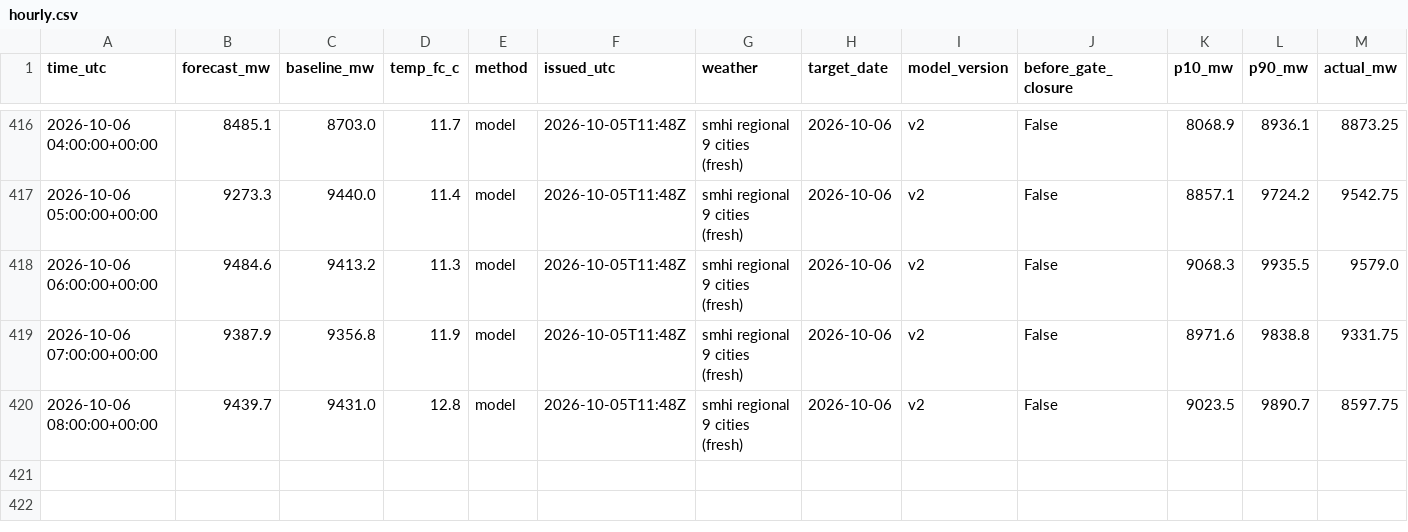
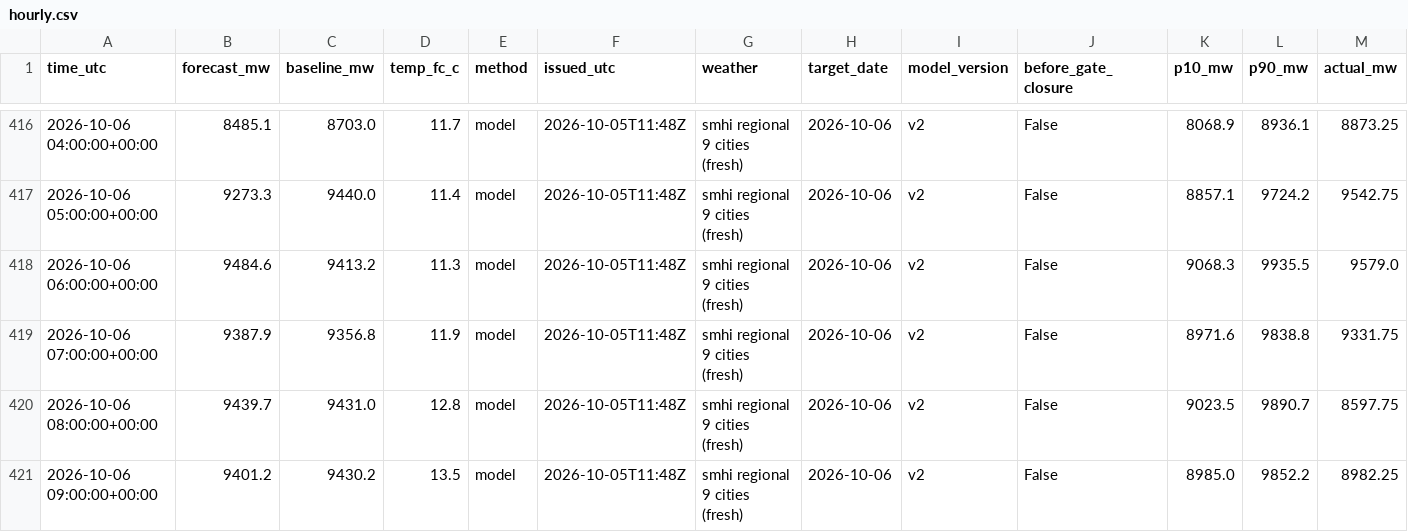
Before and after one commit to MindisBlank/SE3_DayAheadLoadForecast, a CSV file: scores/hourly.csv, drawn as a sheet; only a part is shown, gaps mark what is left out; rows hold the shown columns only; the diff names each change by its address in the sheet, - before the commit and + after, or states it on an @@ line.

```diff
--- a/scores/hourly.csv
+++ b/scores/hourly.csv
+row 421: 2026-10-06 09:00:00+00:00 | 9401.2 | 9430.2 | 13.5 | model | 2026-10-05T11:48Z | smhi regional 9 cities (fresh) | 2026-10-06 | v2 | False | 8985.0 | 9852.2 | 8982.25
```
Also changed, not shown: forecasts/run_log.csv, 11 other files.
